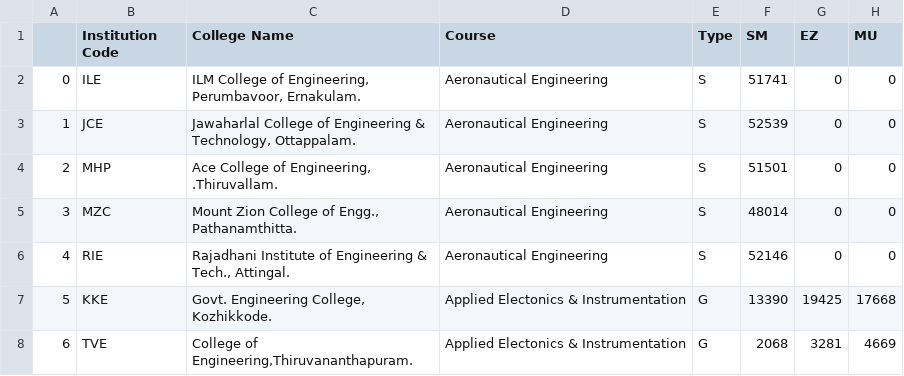
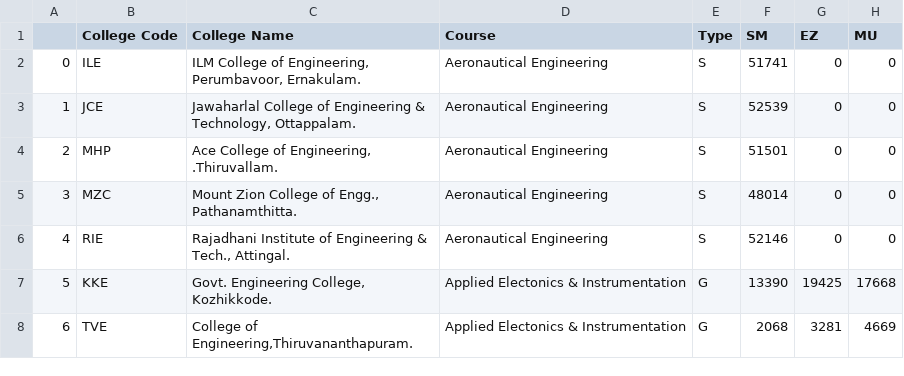
Before and after one commit to FISAT-PROJECTS/keam-project, a CSV file: django-backend/keamwebapp/college_predictor/data/final_data.csv, drawn as a sheet; only a part is shown; the diff names each change by its address in the sheet, - before the commit and + after, or states it on an @@ line.

Commit message:
Added "Lastest backend scripts"

```diff
--- a/django-backend/keamwebapp/college_predictor/data/final_data.csv
+++ b/django-backend/keamwebapp/college_predictor/data/final_data.csv
-B1: Institution Code
+B1: College Code
```
Also changed, not shown: django-backend/keamwebapp/final_data.csv, 13 other files.
